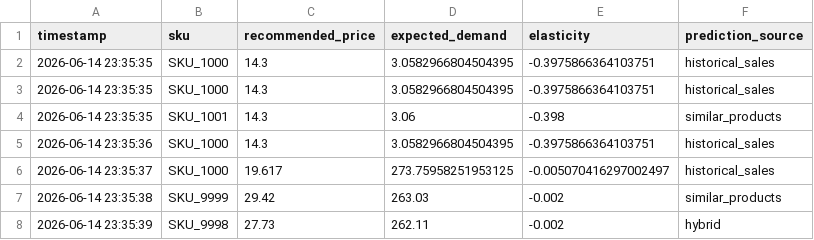
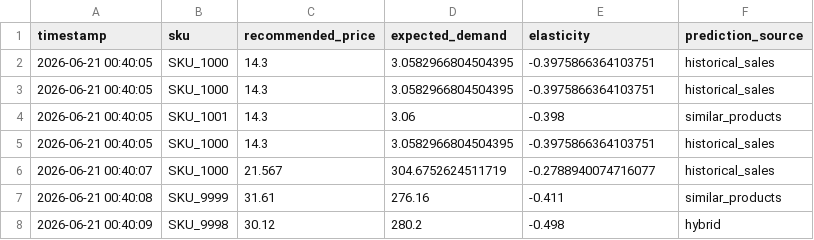
Before and after one commit to AlimpanMukherjee/AI-Dynamic-Retail-Pricing-System, a CSV file: history/prediction_history.csv, drawn as a sheet.

```diff
--- a/history/prediction_history.csv
+++ b/history/prediction_history.csv
@@ -1,8 +1,8 @@
 timestamp,sku,recommended_price,expected_demand,elasticity,prediction_source
-2026-06-14 23:35:35,SKU_1000,14.3,3.0582966804504395,-0.3975866364103751,historical_sales
-2026-06-14 23:35:35,SKU_1000,14.3,3.0582966804504395,-0.3975866364103751,historical_sales
-2026-06-14 23:35:35,SKU_1001,14.3,3.06,-0.398,similar_products
-2026-06-14 23:35:36,SKU_1000,14.3,3.0582966804504395,-0.3975866364103751,historical_sales
-2026-06-14 23:35:37,SKU_1000,19.617,273.75958251953125,-0.005070416297002497,historical_sales
-2026-06-14 23:35:38,SKU_9999,29.42,263.03,-0.002,similar_products
-2026-06-14 23:35:39,SKU_9998,27.73,262.11,-0.002,hybrid
+2026-06-21 00:40:05,SKU_1000,14.3,3.0582966804504395,-0.3975866364103751,historical_sales
+2026-06-21 00:40:05,SKU_1000,14.3,3.0582966804504395,-0.3975866364103751,historical_sales
+2026-06-21 00:40:05,SKU_1001,14.3,3.06,-0.398,similar_products
+2026-06-21 00:40:05,SKU_1000,14.3,3.0582966804504395,-0.3975866364103751,historical_sales
+2026-06-21 00:40:07,SKU_1000,21.567,304.6752624511719,-0.2788940074716077,historical_sales
+2026-06-21 00:40:08,SKU_9999,31.61,276.16,-0.411,similar_products
+2026-06-21 00:40:09,SKU_9998,30.12,280.2,-0.498,hybrid
```
Also changed, not shown: customer_data/inventory_current.csv, customer_data/inventory_history.csv, 31 other files.
